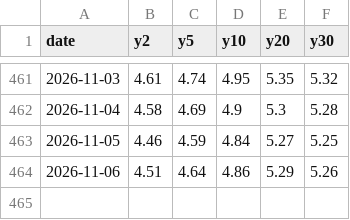
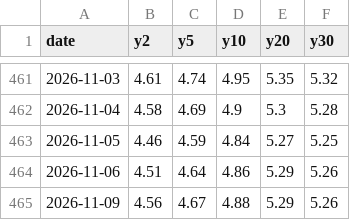
Before and after one commit to chewoong77/Macro-data-Rates-, a CSV file: data/yields.csv, drawn as a sheet; only a part is shown, gaps mark what is left out.

```diff
--- a/data/yields.csv
+++ b/data/yields.csv
@@ -464 +464,2 @@ date,y2,y5,y10,y20,y30
 2026-11-06,4.51,4.64,4.86,5.29,5.26
+2026-11-09,4.56,4.67,4.88,5.29,5.26
```
